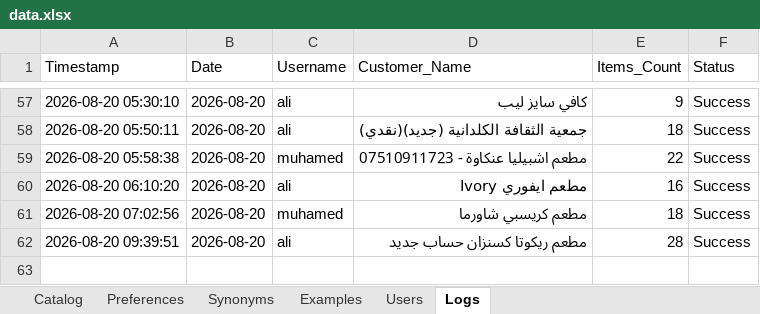
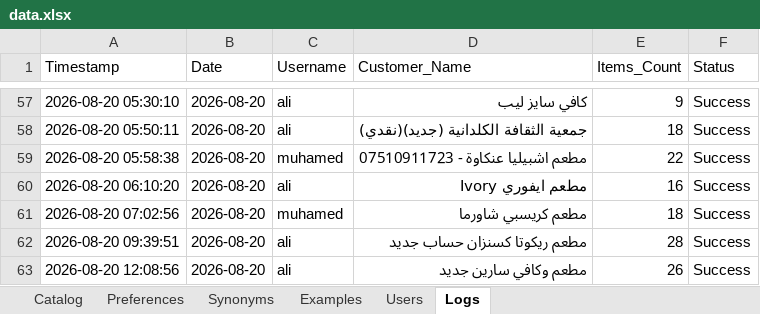
Before and after one commit to aliothman1997/order-entry-system, an Excel workbook: data.xlsx, sheet Logs, drawn as a sheet; only a part is shown, gaps mark what is left out; values as stored, in another font and other column widths than the file's, no borders; the diff names each change by its address in the sheet, - before the commit and + after, or states it on an @@ line.

Commit message:
تسجيل عملية طلبية جديدة لـ مطعم وكافي سارين جديد

```diff
--- a/data.xlsx (sheet Logs)
+++ b/data.xlsx (sheet Logs)
+row 63: 2026-08-20 12:08:56 | 2026-08-20 | ali | مطعم وكافي سارين جديد | 26 | Success
```
